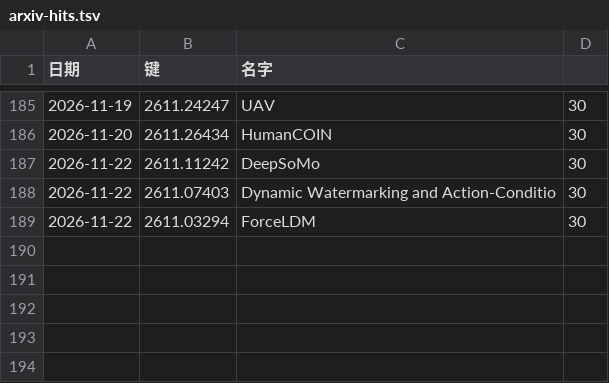
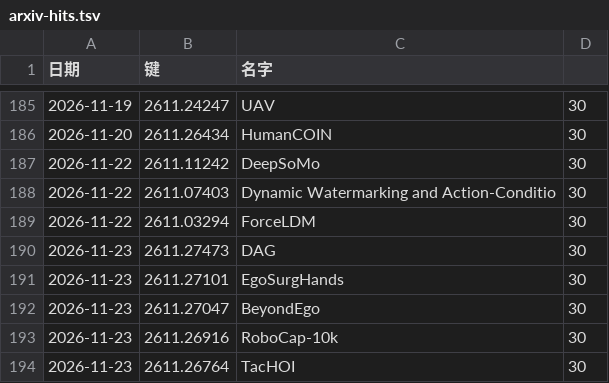
Before and after one commit to icepy/aeon-token, a TSV file: memory/arxiv-hits.tsv, drawn as a sheet; only a part is shown, gaps mark what is left out.

```diff
--- a/memory/arxiv-hits.tsv
+++ b/memory/arxiv-hits.tsv
@@ -189 +189,6 @@
 2026-11-22	2611.03294	ForceLDM	30
+2026-11-23	2611.27473	DAG	30
+2026-11-23	2611.27101	EgoSurgHands	30
+2026-11-23	2611.27047	BeyondEgo	30
+2026-11-23	2611.26916	RoboCap-10k	30
+2026-11-23	2611.26764	TacHOI	30
```
Also changed, not shown: memory/arxiv-labels.tsv, memory/token-usage.csv, 10 other files.
